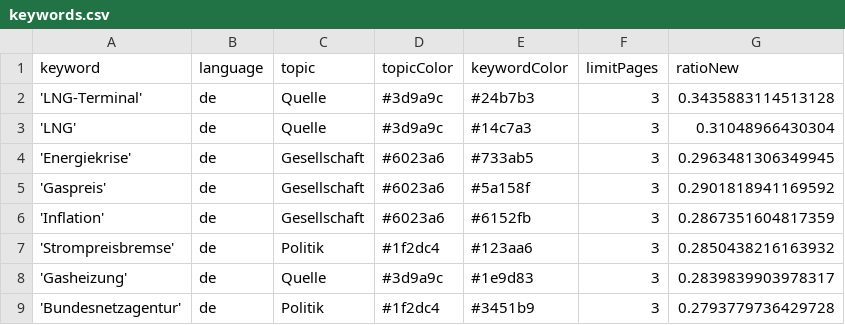
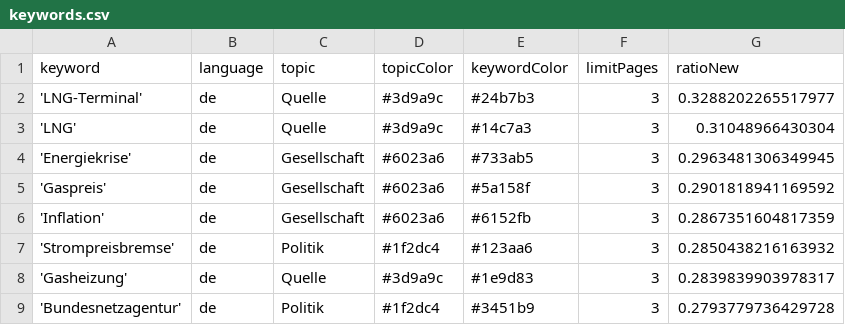
Before and after one commit to newsWhisperer/winterWeapon, a CSV file: keywords.csv, drawn as a sheet; only a part is shown.

```diff
--- a/keywords.csv
+++ b/keywords.csv
@@ -1,3 +1,3 @@
 keyword,language,topic,topicColor,keywordColor,limitPages,ratioNew
-'LNG-Terminal',de,Quelle,#3d9a9c,#24b7b3,3,0.3435883114513128
+'LNG-Terminal',de,Quelle,#3d9a9c,#24b7b3,3,0.3288202265517977
 'LNG',de,Quelle,#3d9a9c,#14c7a3,3,0.31048966430304
```
Also changed, not shown: 1 other file.
